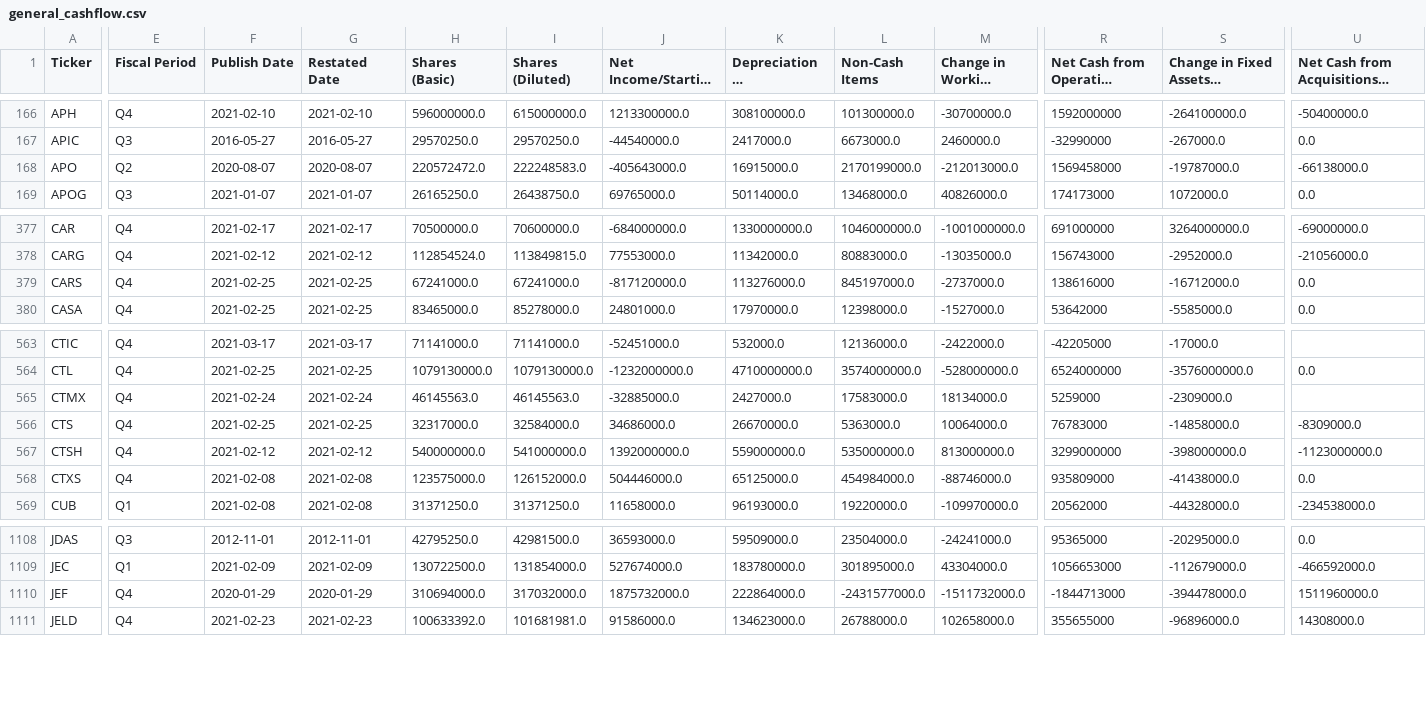
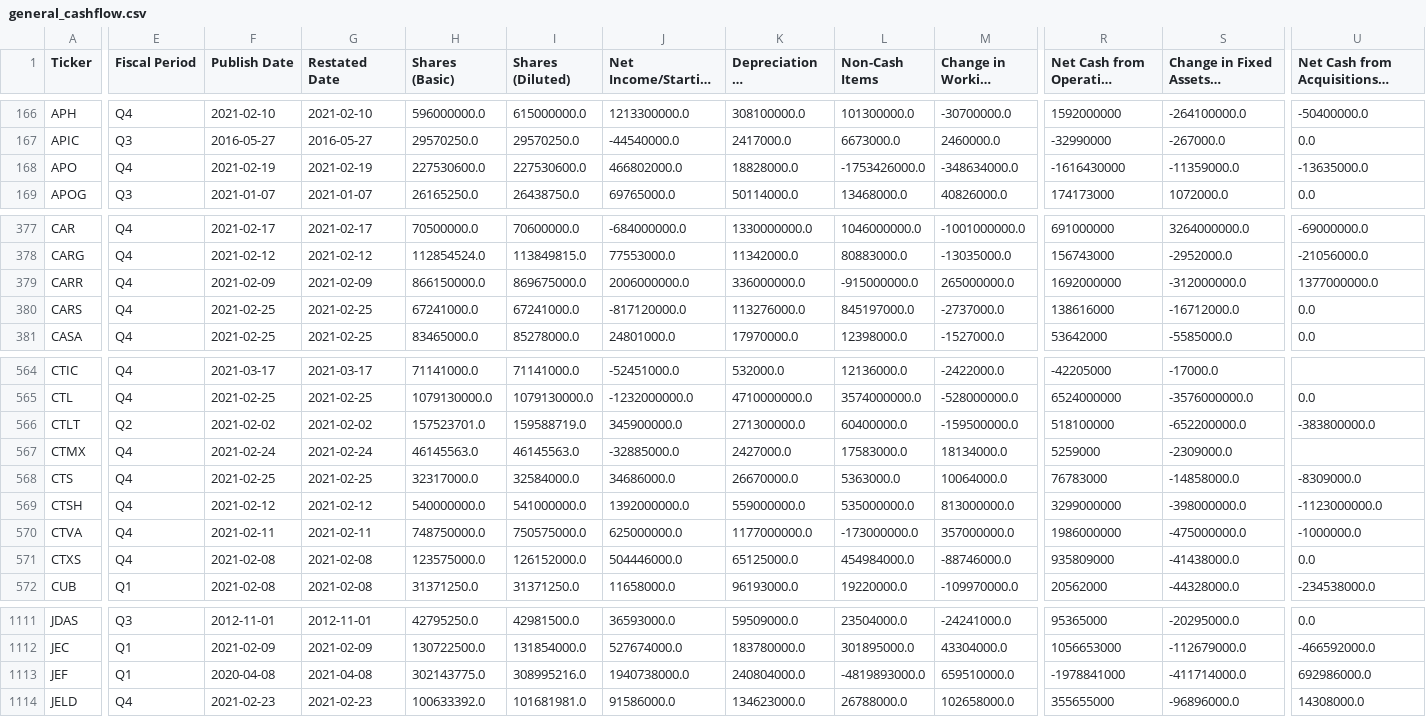
Before and after one commit to gardnmi/valuation-dashboard, a CSV file: data/general_cashflow.csv, drawn as a sheet; only a part is shown, gaps mark what is left out; long unchanged cells end in …; addresses are those after the commit; rows hold the shown columns only; the diff covers the shown part only; the diff names each change by its address in the sheet, - before the commit and + after, or states it on an @@ line.

```diff
--- a/data/general_cashflow.csv
+++ b/data/general_cashflow.csv
-E168 (Fiscal Period): Q2
+E168 (Fiscal Period): Q4
-F168 (Publish Date): 2020-08-07
+F168 (Publish Date): 2021-02-19
-G168 (Restated Date): 2020-08-07
+G168 (Restated Date): 2021-02-19
-H168 (Shares (Basic)): 220572472.0
+H168 (Shares (Basic)): 227530600.0
-I168 (Shares (Diluted)): 222248583.0
+I168 (Shares (Diluted)): 227530600.0
-J168 (Net Income/Starting Line): -405643000.0
+J168 (Net Income/Starting Line): 466802000.0
-K168 (Depreciation & Amortization): 16915000.0
+K168 (Depreciation & Amortization): 18828000.0
-L168 (Non-Cash Items): 2170199000.0
+L168 (Non-Cash Items): -1753426000.0
-M168 (Change in Working Capital): -212013000.0
+M168 (Change in Working Capital): -348634000.0
-R168: 1569458000
+R168: -1616430000
-S168: -19787000.0
+S168: -11359000.0
-U168: -66138000.0
+U168: -13635000.0
+row 379: CARR | Q4 | 2021-02-09 | 2021-02-09 | 866150000.0 | 869675000.0 | 2006000000.0 | 336000000.0 | -915000000.0 | 265000000.0 | 1692000000 | -312000000.0 | 1377000000.0
+row 566: CTLT | Q2 | 2021-02-02 | 2021-02-02 | 157523701.0 | 159588719.0 | 345900000.0 | 271300000.0 | 60400000.0 | -159500000.0 | 518100000 | -652200000.0 | -383800000.0
+row 570: CTVA | Q4 | 2021-02-11 | 2021-02-11 | 748750000.0 | 750575000.0 | 625000000.0 | 1177000000.0 | -173000000.0 | 357000000.0 | 1986000000 | -475000000.0 | -1000000.0
-E1113 (Fiscal Period): Q4
+E1113 (Fiscal Period): Q1
-F1113 (Publish Date): 2020-01-29
+F1113 (Publish Date): 2020-04-08
-G1113 (Restated Date): 2020-01-29
+G1113 (Restated Date): 2021-04-08
-H1113 (Shares (Basic)): 310694000.0
+H1113 (Shares (Basic)): 302143775.0
-I1113 (Shares (Diluted)): 317032000.0
+I1113 (Shares (Diluted)): 308995216.0
-J1113 (Net Income/Starting Line): 1875732000.0
+J1113 (Net Income/Starting Line): 1940738000.0
-K1113 (Depreciation & Amortization): 222864000.0
+K1113 (Depreciation & Amortization): 240804000.0
-L1113 (Non-Cash Items): -2431577000.0
+L1113 (Non-Cash Items): -4819893000.0
-M1113 (Change in Working Capital): -1511732000.0
+M1113 (Change in Working Capital): 659510000.0
-R1113: -1844713000
+R1113: -1978841000
-S1113: -394478000.0
+S1113: -411714000.0
-U1113: 1511960000.0
+U1113: 692986000.0
```
Also changed, not shown: 103 edited cells elsewhere in this file, data/general_balance.csv, data/general_income.csv, 15 other files.
